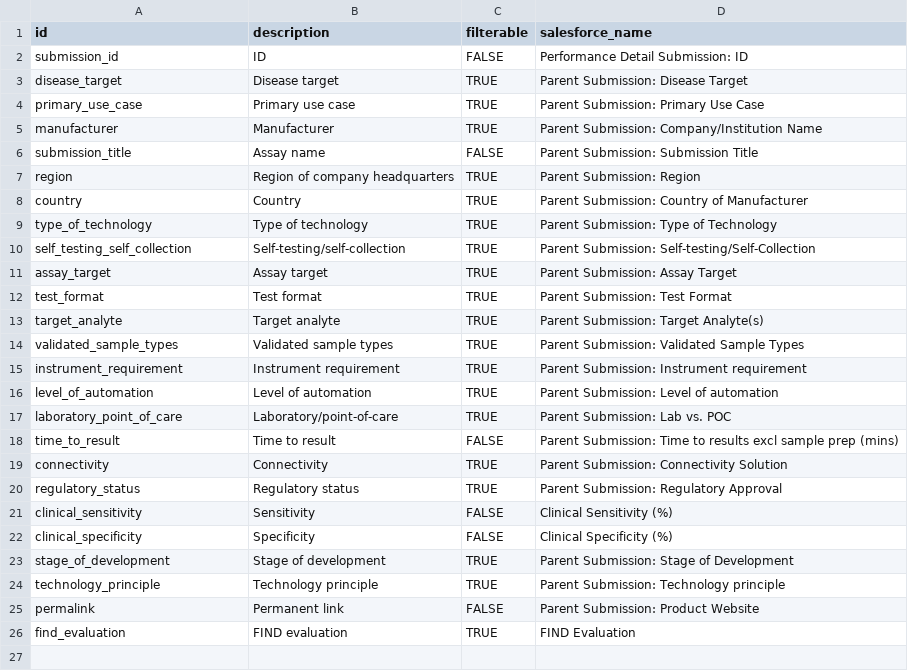
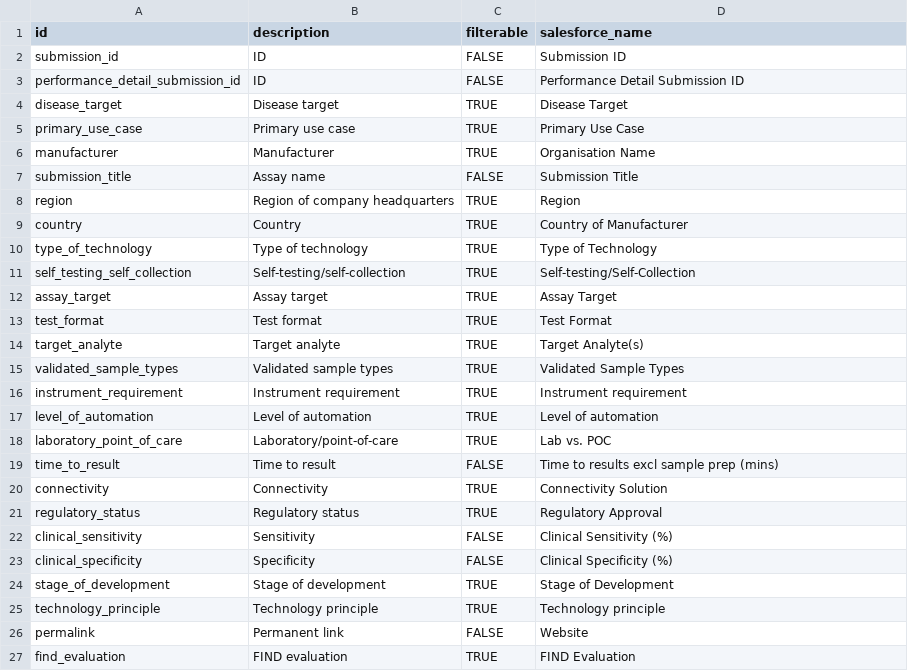
Before and after one commit to finddx/FINDtestdirData, a CSV file: data/ntd/chagas_testdir_meta_cols.csv, drawn as a sheet.

Commit message:
update chagas_testdir and chagas_meta_cols using new web report

```diff
--- a/data/ntd/chagas_testdir_meta_cols.csv
+++ b/data/ntd/chagas_testdir_meta_cols.csv
@@ -1,26 +1,27 @@
 id                          ,description                 ,filterable,salesforce_name
-submission_id              ,ID                          ,FALSE     ,Performance Detail Submission: ID
-disease_target,Disease target,TRUE      ,Parent Submission: Disease Target
-primary_use_case,Primary use case,TRUE      ,Parent Submission: Primary Use Case
-manufacturer                ,Manufacturer                ,TRUE      ,Parent Submission: Company/Institution Name
-submission_title            ,Assay name                  ,FALSE     ,Parent Submission: Submission Title
-region                      ,Region of company headquarters                      ,TRUE      ,Parent Submission: Region
-country                     ,Country                     ,TRUE      ,Parent Submission: Country of Manufacturer
-type_of_technology          ,Type of technology          ,TRUE      ,Parent Submission: Type of Technology
-self_testing_self_collection,Self-testing/self-collection,TRUE      ,Parent Submission: Self-testing/Self-Collection
-assay_target                ,Assay target                ,TRUE      ,Parent Submission: Assay Target
-test_format                 ,Test format                 ,TRUE      ,Parent Submission: Test Format
-target_analyte              ,Target analyte              ,TRUE      ,Parent Submission: Target Analyte(s)
-validated_sample_types      ,Validated sample types      ,TRUE      ,Parent Submission: Validated Sample Types
-instrument_requirement      ,Instrument requirement      ,TRUE      ,Parent Submission: Instrument requirement
-level_of_automation         ,Level of automation         ,TRUE      ,Parent Submission: Level of automation
-laboratory_point_of_care    ,Laboratory/point-of-care    ,TRUE      ,Parent Submission: Lab vs. POC
-time_to_result              ,Time to result              ,FALSE     ,Parent Submission: Time to results excl sample prep (mins)
-connectivity                ,Connectivity                ,TRUE      ,Parent Submission: Connectivity Solution
-regulatory_status           ,Regulatory status           ,TRUE      ,Parent Submission: Regulatory Approval
+submission_id              ,ID                          ,FALSE     ,Submission ID
+performance_detail_submission_id              ,ID                          ,FALSE     ,Performance Detail Submission ID
+disease_target,Disease target,TRUE      ,Disease Target
+primary_use_case,Primary use case,TRUE      ,Primary Use Case
+manufacturer                ,Manufacturer                ,TRUE      ,Organisation Name
+submission_title            ,Assay name                  ,FALSE     ,Submission Title
+region                      ,Region of company headquarters                      ,TRUE      ,Region
+country                     ,Country                     ,TRUE      ,Country of Manufacturer
+type_of_technology          ,Type of technology          ,TRUE      ,Type of Technology
+self_testing_self_collection,Self-testing/self-collection,TRUE      ,Self-testing/Self-Collection
+assay_target                ,Assay target                ,TRUE      ,Assay Target
+test_format                 ,Test format                 ,TRUE      ,Test Format
+target_analyte              ,Target analyte              ,TRUE      ,Target Analyte(s)
+validated_sample_types      ,Validated sample types      ,TRUE      ,Validated Sample Types
+instrument_requirement      ,Instrument requirement      ,TRUE      ,Instrument requirement
+level_of_automation         ,Level of automation         ,TRUE      ,Level of automation
+laboratory_point_of_care    ,Laboratory/point-of-care    ,TRUE      ,Lab vs. POC
+time_to_result              ,Time to result              ,FALSE     ,Time to results excl sample prep (mins)
+connectivity                ,Connectivity                ,TRUE      ,Connectivity Solution
+regulatory_status           ,Regulatory status           ,TRUE      ,Regulatory Approval
 clinical_sensitivity        ,Sensitivity                 ,FALSE     ,Clinical Sensitivity (%)
 clinical_specificity        ,Specificity                 ,FALSE     ,Clinical Specificity (%)
-stage_of_development,Stage of development,TRUE      ,Parent Submission: Stage of Development
-technology_principle,Technology principle,TRUE      ,Parent Submission: Technology principle
-permalink                   ,Permanent link,FALSE     ,Parent Submission: Product Website
+stage_of_development,Stage of development,TRUE      ,Stage of Development
+technology_principle,Technology principle,TRUE      ,Technology principle
+permalink                   ,Permanent link,FALSE     ,Website
 find_evaluation,FIND evaluation,TRUE      ,FIND Evaluation
```
Also changed, not shown: 1 other file.
